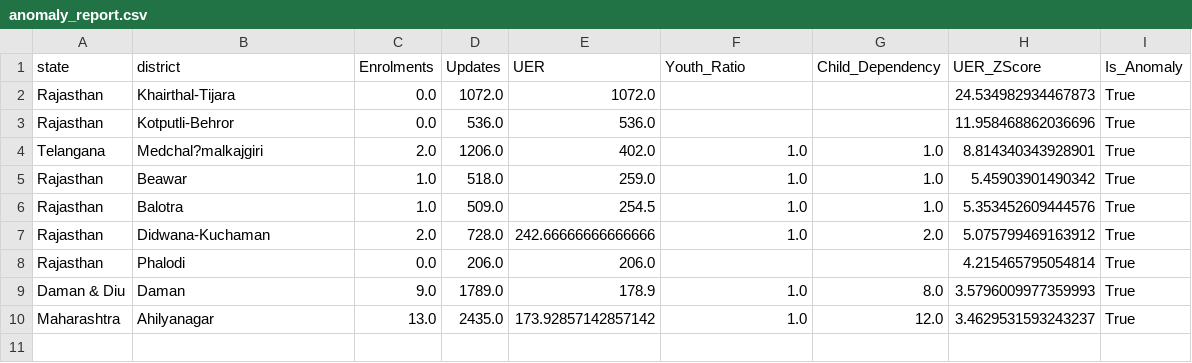
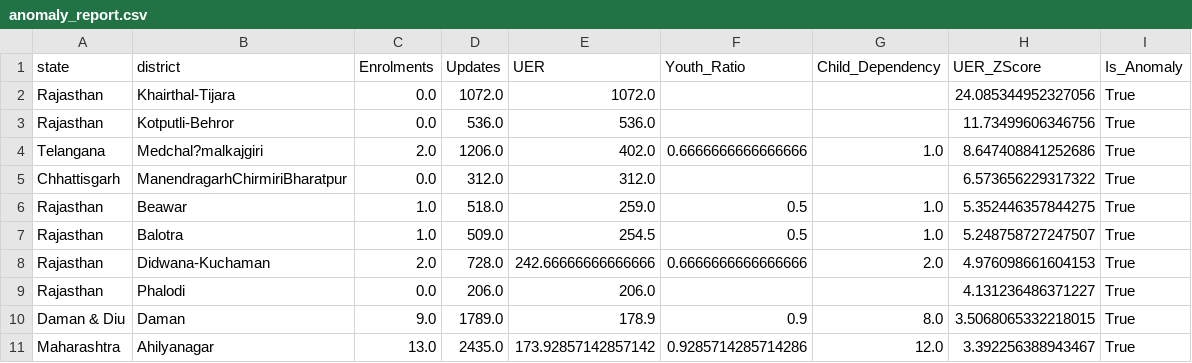
Before and after one commit to T786-eng/Hackhathon--Project-DRAM--Dynamic-Resource-Allocation-Model-for-Aadhaar-Infrastructure, a CSV file: anomaly_report.csv, drawn as a sheet.

```diff
--- a/anomaly_report.csv
+++ b/anomaly_report.csv
@@ -1,10 +1,11 @@
 state,district,Enrolments,Updates,UER,Youth_Ratio,Child_Dependency,UER_ZScore,Is_Anomaly
-Rajasthan,Khairthal-Tijara,0.0,1072.0,1072.0,,,24.534982934467873,True
-Rajasthan,Kotputli-Behror,0.0,536.0,536.0,,,11.958468862036696,True
-Telangana,Medchal?malkajgiri,2.0,1206.0,402.0,1.0,1.0,8.814340343928901,True
-Rajasthan,Beawar,1.0,518.0,259.0,1.0,1.0,5.45903901490342,True
-Rajasthan,Balotra,1.0,509.0,254.5,1.0,1.0,5.353452609444576,True
-Rajasthan,Didwana-Kuchaman,2.0,728.0,242.66666666666666,1.0,2.0,5.075799469163912,True
-Rajasthan,Phalodi,0.0,206.0,206.0,,,4.215465795054814,True
-Daman & Diu,Daman,9.0,1789.0,178.9,1.0,8.0,3.5796009977359993,True
-Maharashtra,Ahilyanagar,13.0,2435.0,173.92857142857142,1.0,12.0,3.4629531593243237,True
+Rajasthan,Khairthal-Tijara,0.0,1072.0,1072.0,,,24.085344952327056,True
+Rajasthan,Kotputli-Behror,0.0,536.0,536.0,,,11.73499606346756,True
+Telangana,Medchal?malkajgiri,2.0,1206.0,402.0,0.6666666666666666,1.0,8.647408841252686,True
+Chhattisgarh,ManendragarhChirmiriBharatpur,0.0,312.0,312.0,,,6.573656229317322,True
+Rajasthan,Beawar,1.0,518.0,259.0,0.5,1.0,5.352446357844275,True
+Rajasthan,Balotra,1.0,509.0,254.5,0.5,1.0,5.248758727247507,True
+Rajasthan,Didwana-Kuchaman,2.0,728.0,242.66666666666666,0.6666666666666666,2.0,4.976098661604153,True
+Rajasthan,Phalodi,0.0,206.0,206.0,,,4.131236486371227,True
+Daman & Diu,Daman,9.0,1789.0,178.9,0.9,8.0,3.5068065332218015,True
+Maharashtra,Ahilyanagar,13.0,2435.0,173.92857142857142,0.9285714285714286,12.0,3.392256388943467,True
```
Also changed, not shown: executive_summary.csv, final_district_classification.csv, 4 other files.
